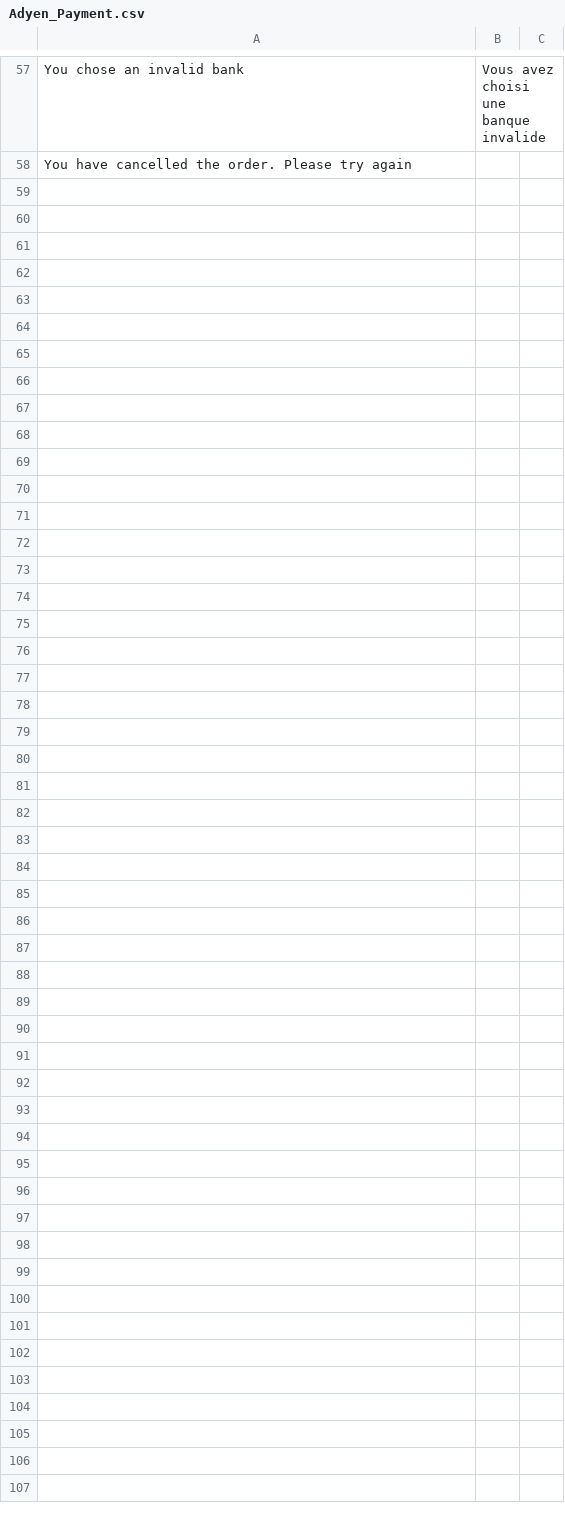
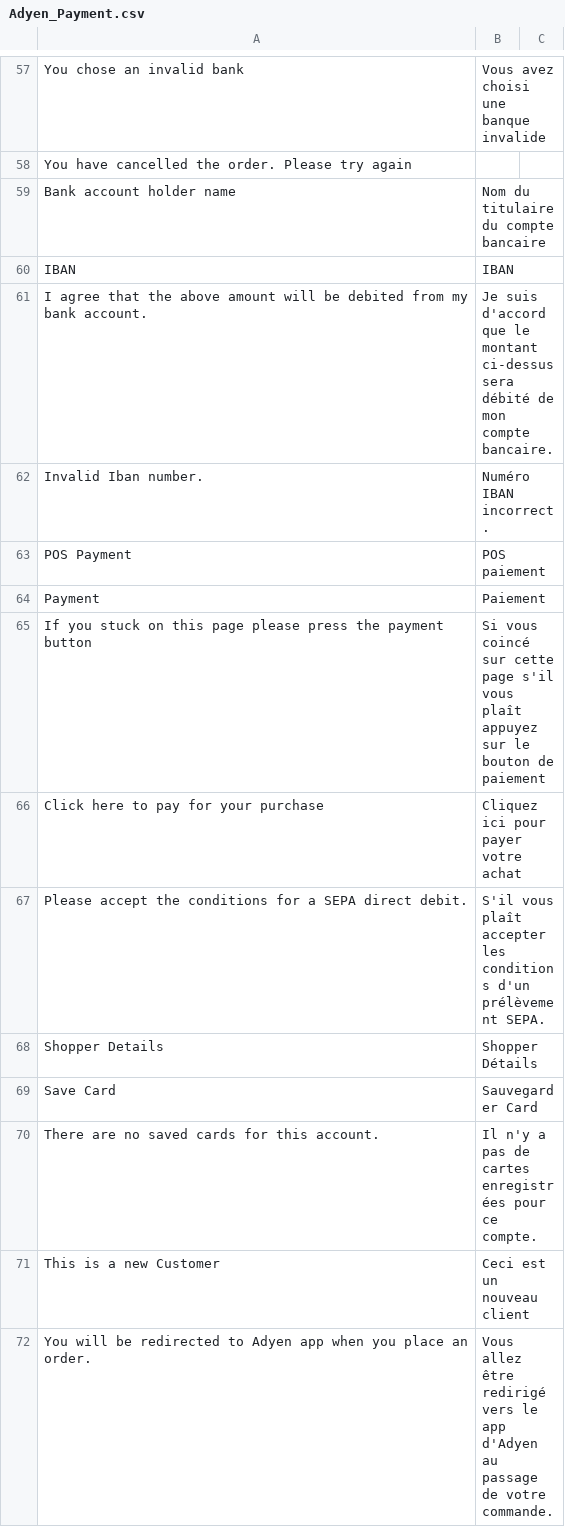
Before and after one commit to wardcapp/adyen-magento, a CSV file: app/locale/fr_FR/Adyen_Payment.csv, drawn as a sheet; only a part is shown, gaps mark what is left out; the diff names each change by its address in the sheet, - before the commit and + after, or states it on an @@ line.

Commit message:
#484 added translation texts

```diff
--- a/app/locale/fr_FR/Adyen_Payment.csv
+++ b/app/locale/fr_FR/Adyen_Payment.csv
+row 59: Bank account holder name | Nom du titulaire du compte bancaire
+row 60: IBAN | IBAN
+row 61: I agree that the above amount will be debited from my bank account. | Je suis d'accord que le montant ci-dessus sera débité de mon compte bancaire.
+row 62: Invalid Iban number. | Numéro IBAN incorrect.
+row 63: POS Payment | POS paiement
+row 64: Payment | Paiement
+row 65: If you stuck on this page please press the payment button | Si vous coincé sur cette page s'il vous plaît appuyez sur le bouton de paiement
+row 66: Click here to pay for your purchase | Cliquez ici pour payer votre achat
+row 67: Please accept the conditions for a SEPA direct debit. | S'il vous plaît accepter les conditions d'un prélèvement SEPA.
+row 68: Shopper Details | Shopper Détails
+row 69: Save Card | Sauvegarder Card
+row 70: There are no saved cards for this account. | Il n'y a pas de cartes enregistrées pour ce compte.
+row 71: This is a new Customer | Ceci est un nouveau client
+row 72: You will be redirected to Adyen app when you place an order. | Vous allez être redirigé vers le app d'Adyen au passage de votre commande.
```
Also changed, not shown: app/locale/de_DE/Adyen_Payment.csv, app/locale/es_ES/Adyen_Payment.csv, 2 other files.
